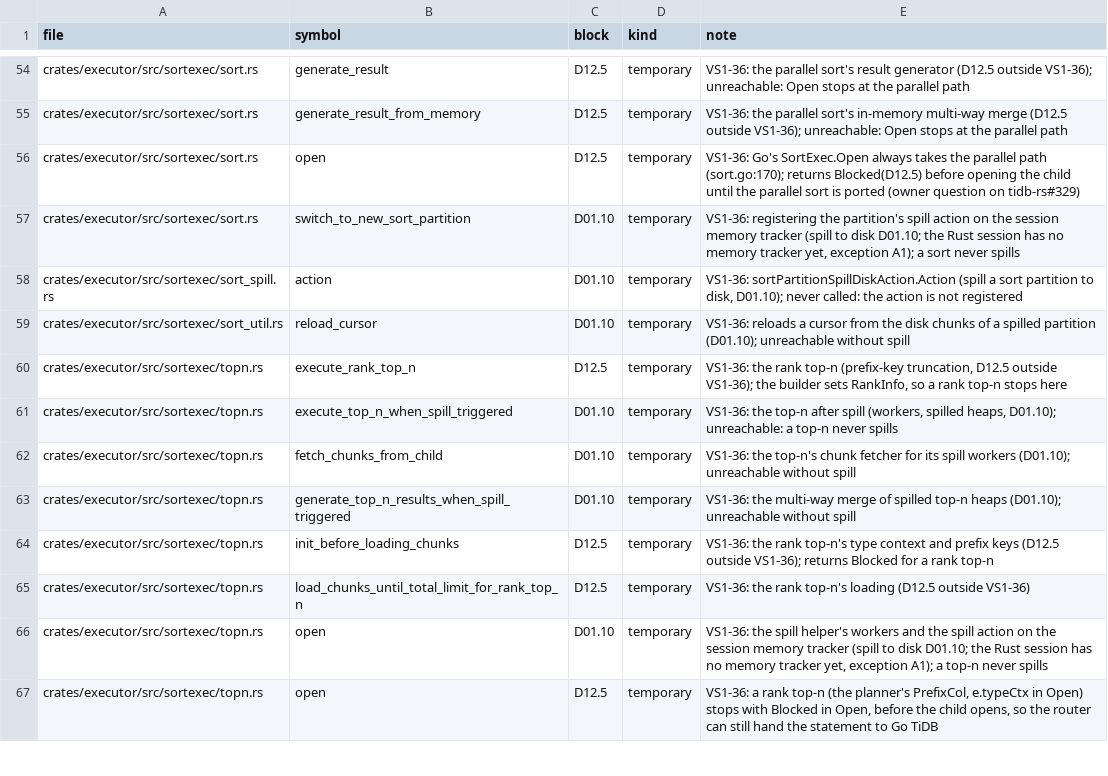
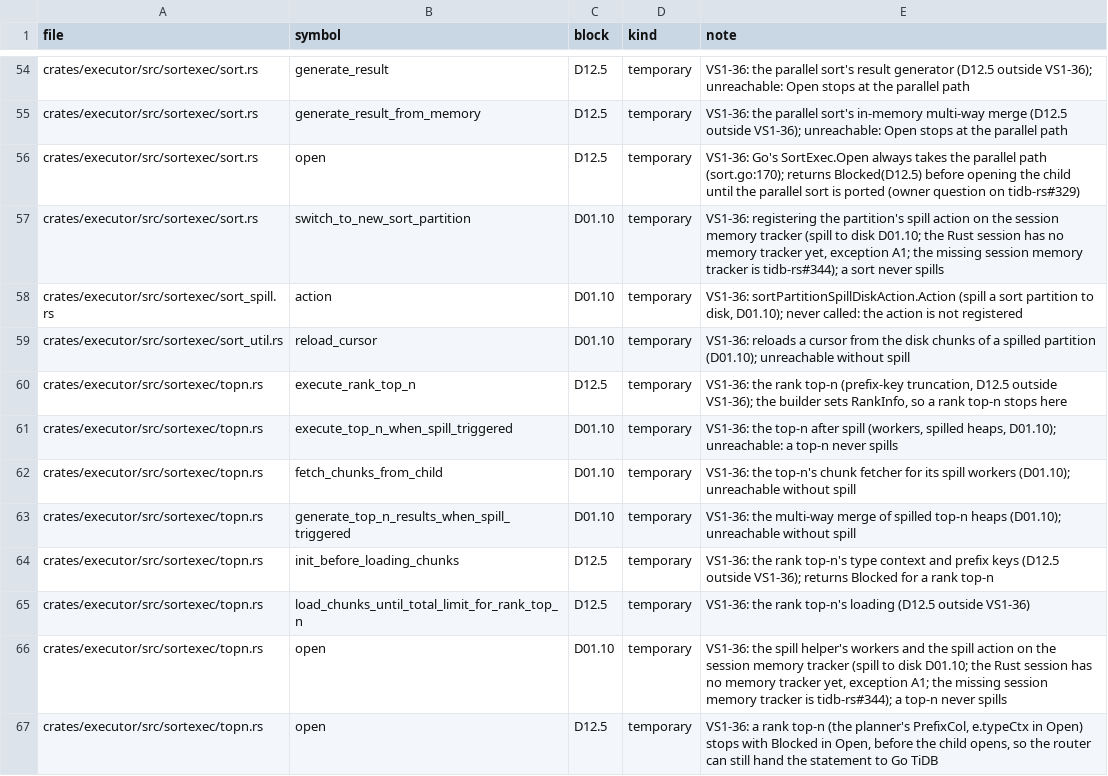
Before and after one commit to dulao5/tidb-rs-tracker, a TSV file: data/stubs.tsv, drawn as a sheet; only a part is shown, gaps mark what is left out.

```diff
--- a/data/stubs.tsv
+++ b/data/stubs.tsv
@@ -56,3 +56,3 @@ crates/executor/src/sortexec/sort.rs	generate_result_from_memory	D12.5	temporary
 crates/executor/src/sortexec/sort.rs	open	D12.5	temporary	VS1-36: Go's SortExec.Open always takes the parallel path (sort.go:170); returns Blocked(D12.5) before opening the child until the parallel sort is ported (owner question on tidb-rs#329)
-crates/executor/src/sortexec/sort.rs	switch_to_new_sort_partition	D01.10	temporary	VS1-36: registering the partition's spill action on the session memory tracker (spill to disk D01.10; the Rust session has no memory tracker yet, exception A1); a sort never spills
+crates/executor/src/sortexec/sort.rs	switch_to_new_sort_partition	D01.10	temporary	VS1-36: registering the partition's spill action on the session memory tracker (spill to disk D01.10; the Rust session has no memory tracker yet, exception A1; the missing session memory tracker is tidb-rs#344); a sort never spills
 crates/executor/src/sortexec/sort_spill.rs	action	D01.10	temporary	VS1-36: sortPartitionSpillDiskAction.Action (spill a sort partition to disk, D01.10); never called: the action is not registered
@@ -65,3 +65,3 @@ crates/executor/src/sortexec/topn.rs	init_before_loading_chunks	D12.5	temporary
 crates/executor/src/sortexec/topn.rs	load_chunks_until_total_limit_for_rank_top_n	D12.5	temporary	VS1-36: the rank top-n's loading (D12.5 outside VS1-36)
-crates/executor/src/sortexec/topn.rs	open	D01.10	temporary	VS1-36: the spill helper's workers and the spill action on the session memory tracker (spill to disk D01.10; the Rust session has no memory tracker yet, exception A1); a top-n never spills
+crates/executor/src/sortexec/topn.rs	open	D01.10	temporary	VS1-36: the spill helper's workers and the spill action on the session memory tracker (spill to disk D01.10; the Rust session has no memory tracker yet, exception A1; the missing session memory tracker is tidb-rs#344); a top-n never spills
 crates/executor/src/sortexec/topn.rs	open	D12.5	temporary	VS1-36: a rank top-n (the planner's PrefixCol, e.typeCtx in Open) stops with Blocked in Open, before the child opens, so the router can still hand the statement to Go TiDB
```
Also changed, not shown: 3 other files.
